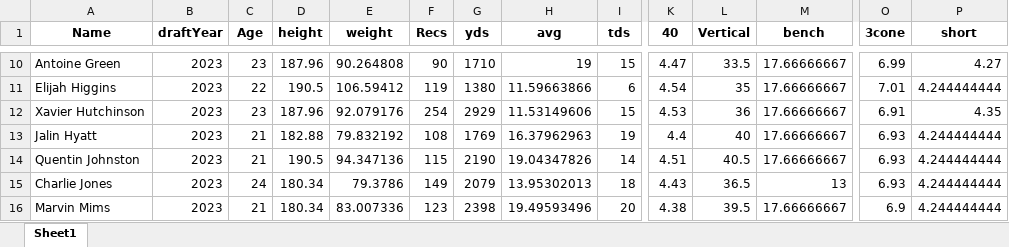
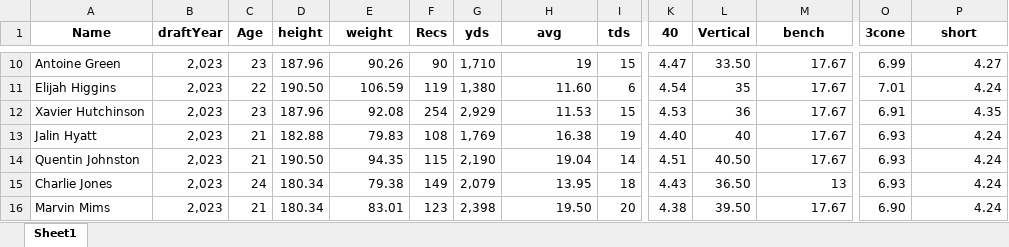
Before and after one commit to vwnorris/DraftPredictor, an Excel workbook: data/rookiesFilled.xlsx, sheet Sheet1, drawn as a sheet; only a part is shown, gaps mark what is left out; values as stored, in another font and other column widths than the file's, no borders; the diff covers the shown part only; the diff names each change by its address in the sheet, - before the commit and + after, or states it on an @@ line.

```diff
--- a/data/rookiesFilled.xlsx (sheet Sheet1)
+++ b/data/rookiesFilled.xlsx (sheet Sheet1)
-B10:B16 (draftYear): 2023
+B10:B16 (draftYear): 2,023
-E10 (weight): 90.264808
+E10 (weight): 90.26
-G10 (yds): 1710
+G10 (yds): 1,710
-L10 (Vertical): 33.5
+L10 (Vertical): 33.50
-M10:M14 (bench): 17.66666667
+M10:M14 (bench): 17.67
-D11 (height): 190.5
+D11 (height): 190.50
-E11 (weight): 106.59412
+E11 (weight): 106.59
-G11 (yds): 1380
+G11 (yds): 1,380
-H11 (avg): 11.59663866
+H11 (avg): 11.60
-P11 (short): 4.244444444
+P11 (short): 4.24
-E12 (weight): 92.079176
+E12 (weight): 92.08
-G12 (yds): 2929
+G12 (yds): 2,929
-H12 (avg): 11.53149606
+H12 (avg): 11.53
-E13 (weight): 79.832192
+E13 (weight): 79.83
-G13 (yds): 1769
+G13 (yds): 1,769
-H13 (avg): 16.37962963
+H13 (avg): 16.38
-K13 (40): 4.4
+K13 (40): 4.40
-P13:P16 (short): 4.244444444
+P13:P16 (short): 4.24
-D14 (height): 190.5
+D14 (height): 190.50
-E14 (weight): 94.347136
+E14 (weight): 94.35
-G14 (yds): 2190
+G14 (yds): 2,190
-H14 (avg): 19.04347826
+H14 (avg): 19.04
-L14 (Vertical): 40.5
+L14 (Vertical): 40.50
-E15 (weight): 79.3786
+E15 (weight): 79.38
-G15 (yds): 2079
+G15 (yds): 2,079
-H15 (avg): 13.95302013
+H15 (avg): 13.95
-L15 (Vertical): 36.5
+L15 (Vertical): 36.50
-E16 (weight): 83.007336
+E16 (weight): 83.01
-G16 (yds): 2398
+G16 (yds): 2,398
-H16 (avg): 19.49593496
+H16 (avg): 19.50
-L16 (Vertical): 39.5
+L16 (Vertical): 39.50
-M16 (bench): 17.66666667
+M16 (bench): 17.67
-O16 (3cone): 6.9
+O16 (3cone): 6.90
```
Also changed, not shown: 140 edited cells elsewhere in this sheet, data/activeStatsFilled.xlsx.
